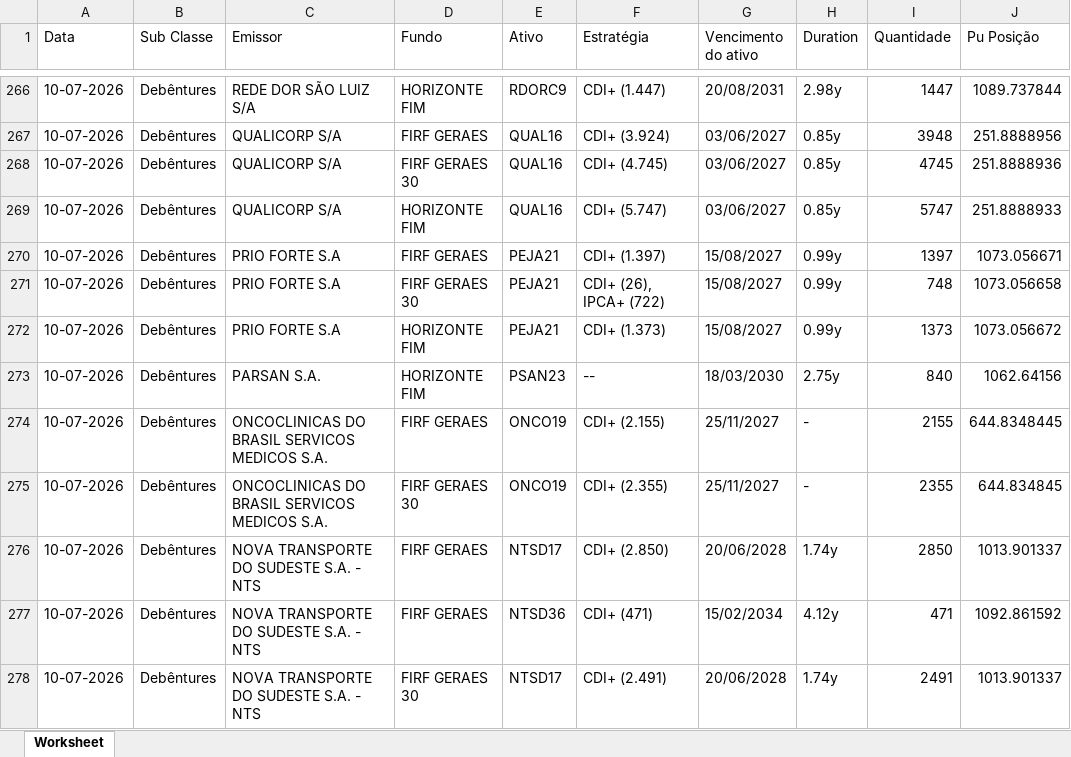
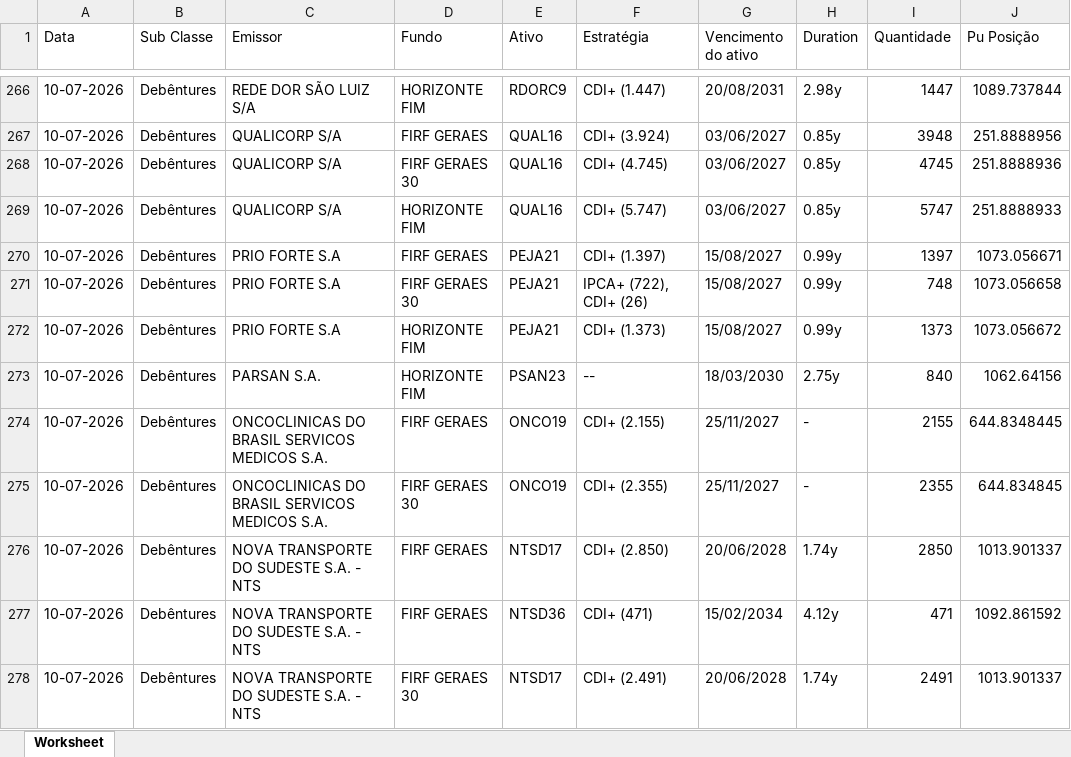
Before and after one commit to AFINVEST/Projeto-Hedge-CDI, an Excel workbook: Dados/Relatório de Posição 2026-07-10.xlsx, sheet Worksheet, drawn as a sheet; only a part is shown, gaps mark what is left out; values as stored, in another font and other column widths than the file's, no borders; the diff covers the shown part only; the diff names each change by its address in the sheet, - before the commit and + after, or states it on an @@ line.

```diff
--- a/Dados/Relatório de Posição 2026-07-10.xlsx (sheet Worksheet)
+++ b/Dados/Relatório de Posição 2026-07-10.xlsx (sheet Worksheet)
-F271 (Estratégia): CDI+ (26), IPCA+ (722)
+F271 (Estratégia): IPCA+ (722), CDI+ (26)
```
Also changed, not shown: 8 edited cells elsewhere in this sheet, Dados/Relatório de Posição 2026-07-09.xlsx, Dados/ativos_mapeados_com_taxa_efetiva.xlsx, 10 other files.
